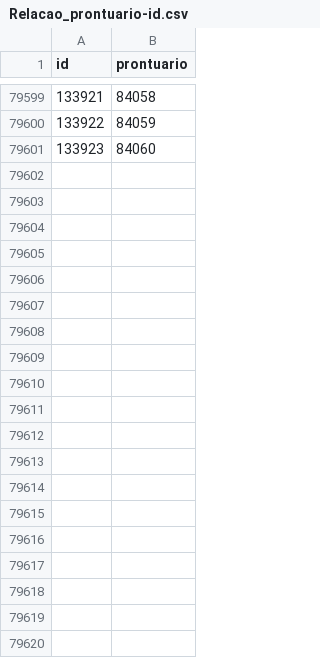
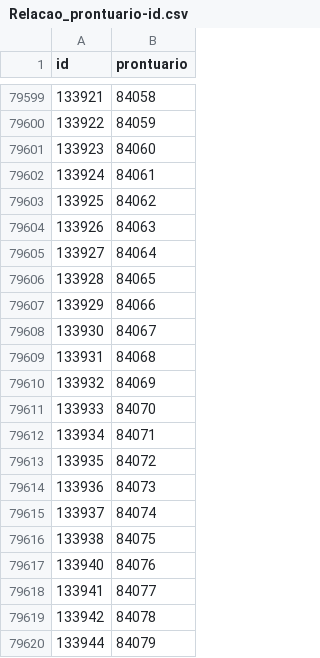
Before and after one commit to apstaiobeiras/Bases-de-dados, a CSV file: bases_do_vivver/Relacao_prontuario-id.csv, drawn as a sheet; only a part is shown, gaps mark what is left out; the diff covers the shown part only.

```diff
--- a/bases_do_vivver/Relacao_prontuario-id.csv
+++ b/bases_do_vivver/Relacao_prontuario-id.csv
@@ -79601 +79601,20 @@ id;prontuario
 133923;84060
+133924;84061
+133925;84062
+133926;84063
+133927;84064
+133928;84065
+133929;84066
+133930;84067
+133931;84068
+133932;84069
+133933;84070
+133934;84071
+133935;84072
+133936;84073
+133937;84074
+133938;84075
+133940;84076
+133941;84077
+133942;84078
+133944;84079
```
Also changed, not shown: 81 added rows elsewhere in this file, bases_do_vivver/Estoque_Farmacias.csv, 7 other files.
